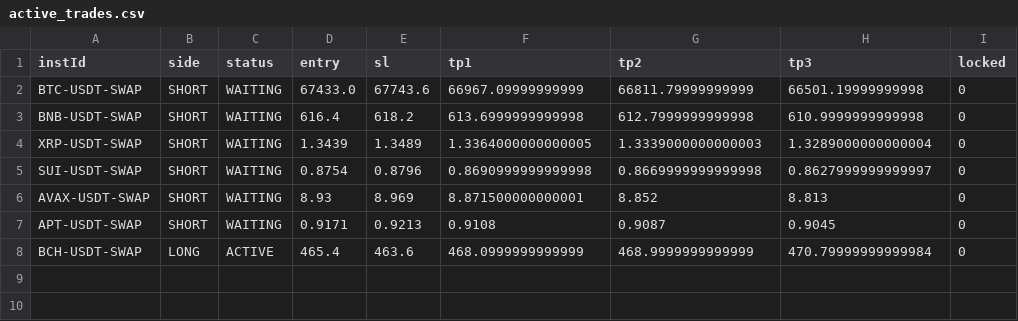
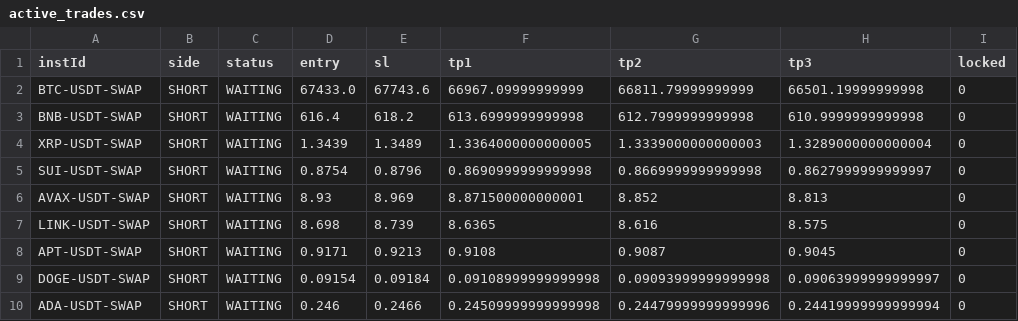
Before and after one commit to NickWu97/alpha-oracle-bot, a CSV file: active_trades.csv, drawn as a sheet; removed rows and columns are numbered as before the commit, all else as after; the diff names each change by its address in the sheet, - before the commit and + after, or states it on an @@ line.

```diff
--- a/active_trades.csv
+++ b/active_trades.csv
+row 7: LINK-USDT-SWAP | SHORT | WAITING | 8.698 | 8.739 | 8.6365 | 8.616 | 8.575 | 0
-row 8: BCH-USDT-SWAP | LONG | ACTIVE | 465.4 | 463.6 | 468.0999999999999 | 468.9999999999999 | 470.79999999999984 | 0
+row 9: DOGE-USDT-SWAP | SHORT | WAITING | 0.09154 | 0.09184 | 0.09108999999999998 | 0.09093999999999998 | 0.09063999999999997 | 0
+row 10: ADA-USDT-SWAP | SHORT | WAITING | 0.246 | 0.2466 | 0.24509999999999998 | 0.24479999999999996 | 0.24419999999999994 | 0
```
Also changed, not shown: 1 other file.
